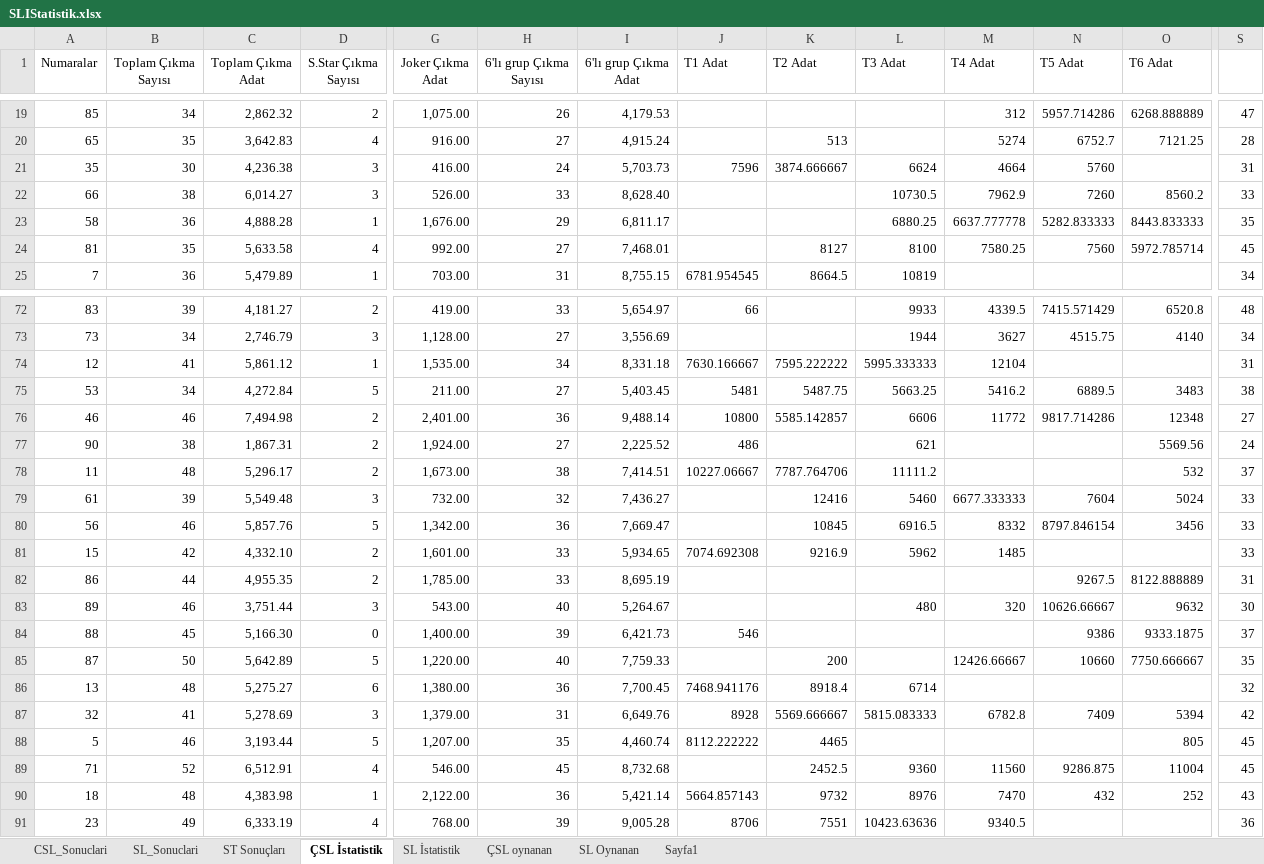
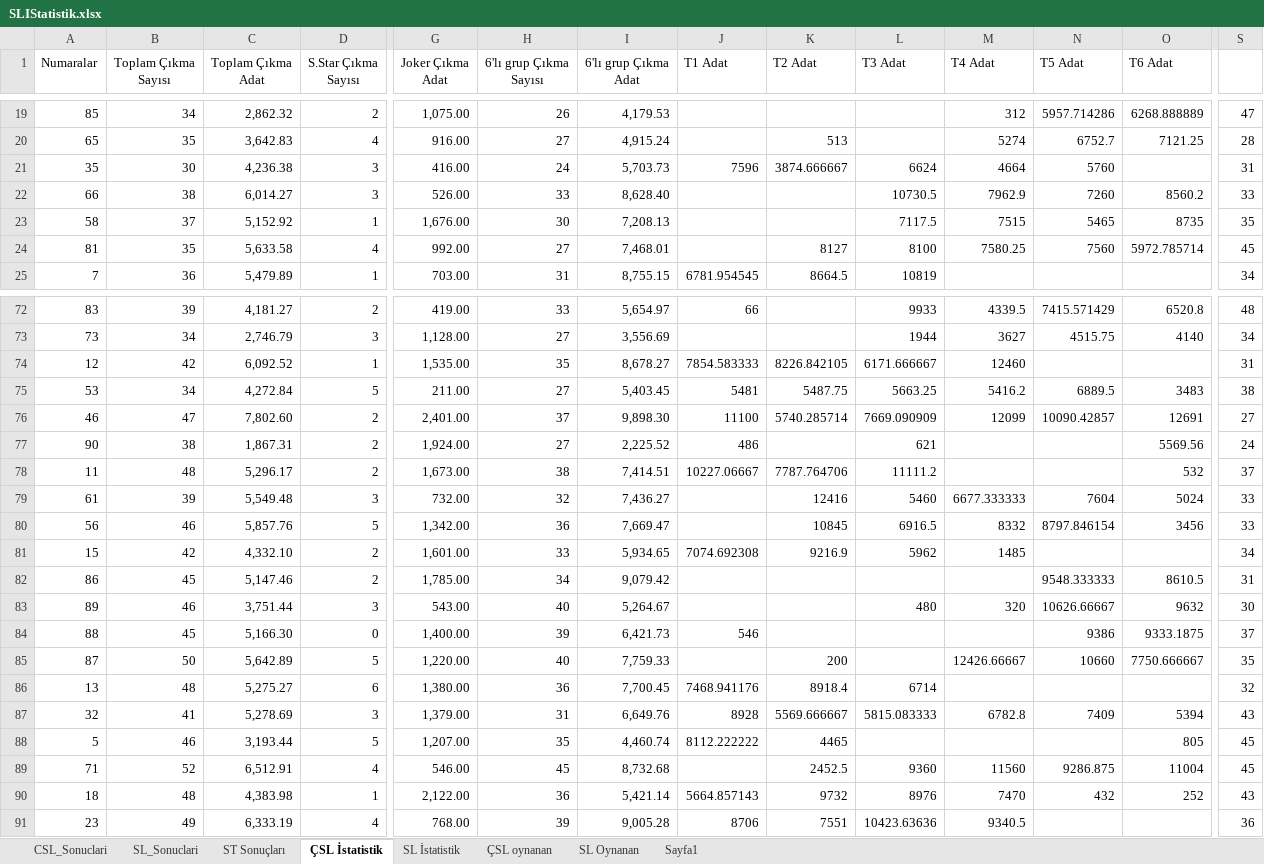
Before and after one commit to ozgur1975/ReadExcelSheet, an Excel workbook: SLIStatistik.xlsx, sheet ÇSL İstatistik, drawn as a sheet; only a part is shown, gaps mark what is left out; values as stored, in another font and other column widths than the file's, no borders; the diff covers the shown part only; the diff names each change by its address in the sheet, - before the commit and + after, or states it on an @@ line.

Commit message:
'Excel'

```diff
--- a/SLIStatistik.xlsx (sheet ÇSL İstatistik)
+++ b/SLIStatistik.xlsx (sheet ÇSL İstatistik)
-B23 (Toplam Çıkma Sayısı): 36
+B23 (Toplam Çıkma Sayısı): 37
-C23 (Toplam Çıkma Adat): 4,888.28
+C23 (Toplam Çıkma Adat): 5,152.92
-H23 (6'lı grup Çıkma Sayısı): 29
+H23 (6'lı grup Çıkma Sayısı): 30
-I23 (6'lı grup Çıkma Adat): 6,811.17
+I23 (6'lı grup Çıkma Adat): 7,208.13
-L23 (T3 Adat): 6880.25
+L23 (T3 Adat): 7117.5
-M23 (T4 Adat): 6637.777778
+M23 (T4 Adat): 7515
-N23 (T5 Adat): 5282.833333
+N23 (T5 Adat): 5465
-O23 (T6 Adat): 8443.833333
+O23 (T6 Adat): 8735
-B74 (Toplam Çıkma Sayısı): 41
+B74 (Toplam Çıkma Sayısı): 42
-C74 (Toplam Çıkma Adat): 5,861.12
+C74 (Toplam Çıkma Adat): 6,092.52
-H74 (6'lı grup Çıkma Sayısı): 34
+H74 (6'lı grup Çıkma Sayısı): 35
-I74 (6'lı grup Çıkma Adat): 8,331.18
+I74 (6'lı grup Çıkma Adat): 8,678.27
-J74 (T1 Adat): 7630.166667
+J74 (T1 Adat): 7854.583333
-K74 (T2 Adat): 7595.222222
+K74 (T2 Adat): 8226.842105
-L74 (T3 Adat): 5995.333333
+L74 (T3 Adat): 6171.666667
-M74 (T4 Adat): 12104
+M74 (T4 Adat): 12460
-B76 (Toplam Çıkma Sayısı): 46
+B76 (Toplam Çıkma Sayısı): 47
-C76 (Toplam Çıkma Adat): 7,494.98
+C76 (Toplam Çıkma Adat): 7,802.60
-H76 (6'lı grup Çıkma Sayısı): 36
+H76 (6'lı grup Çıkma Sayısı): 37
-I76 (6'lı grup Çıkma Adat): 9,488.14
+I76 (6'lı grup Çıkma Adat): 9,898.30
-J76 (T1 Adat): 10800
+J76 (T1 Adat): 11100
-K76 (T2 Adat): 5585.142857
+K76 (T2 Adat): 5740.285714
-L76 (T3 Adat): 6606
+L76 (T3 Adat): 7669.090909
-M76 (T4 Adat): 11772
+M76 (T4 Adat): 12099
-N76 (T5 Adat): 9817.714286
+N76 (T5 Adat): 10090.42857
-O76 (T6 Adat): 12348
+O76 (T6 Adat): 12691
-S81: 33
+S81: 34
-B82 (Toplam Çıkma Sayısı): 44
+B82 (Toplam Çıkma Sayısı): 45
-C82 (Toplam Çıkma Adat): 4,955.35
+C82 (Toplam Çıkma Adat): 5,147.46
-H82 (6'lı grup Çıkma Sayısı): 33
+H82 (6'lı grup Çıkma Sayısı): 34
-I82 (6'lı grup Çıkma Adat): 8,695.19
+I82 (6'lı grup Çıkma Adat): 9,079.42
-N82 (T5 Adat): 9267.5
+N82 (T5 Adat): 9548.333333
-O82 (T6 Adat): 8122.888889
+O82 (T6 Adat): 8610.5
-S87: 42
+S87: 43
```
Also changed, not shown: 28 edited cells elsewhere in this sheet, sheet SL İstatistik, sheet CSL_Sonuclari, sheet SL_Sonuclari.
